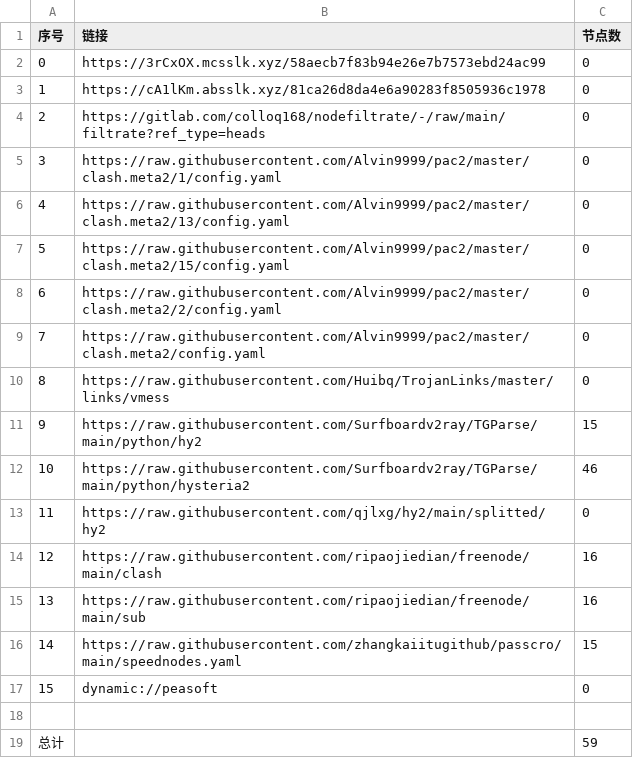
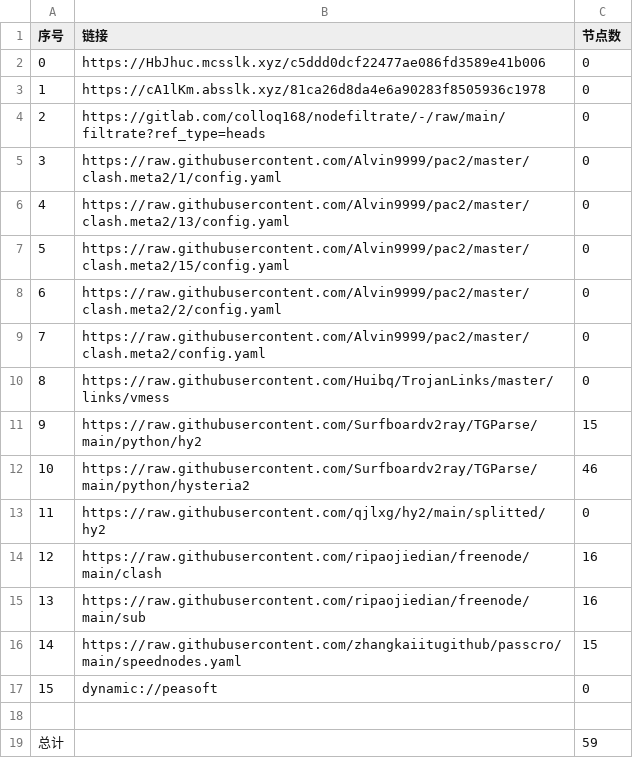
Before and after one commit to link8077/AutoMergePublicNodes, a CSV file: list_result.csv, drawn as a sheet.

```diff
--- a/list_result.csv
+++ b/list_result.csv
@@ -1,3 +1,3 @@
 序号,链接,节点数
-0,https://3rCxOX.mcsslk.xyz/58aecb7f83b94e26e7b7573ebd24ac99,0
+0,https://HbJhuc.mcsslk.xyz/c5ddd0dcf22477ae086fd3589e41b006,0
 1,https://cA1lKm.absslk.xyz/81ca26d8da4e6a90283f8505936c1978,0
```
Also changed, not shown: 3 other files.
